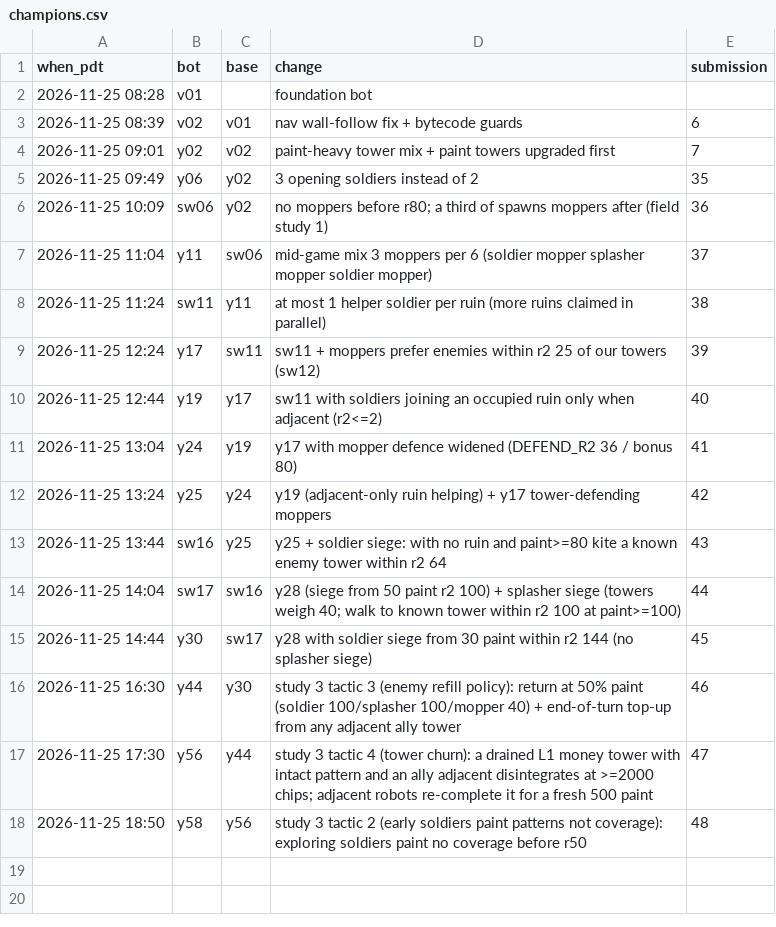
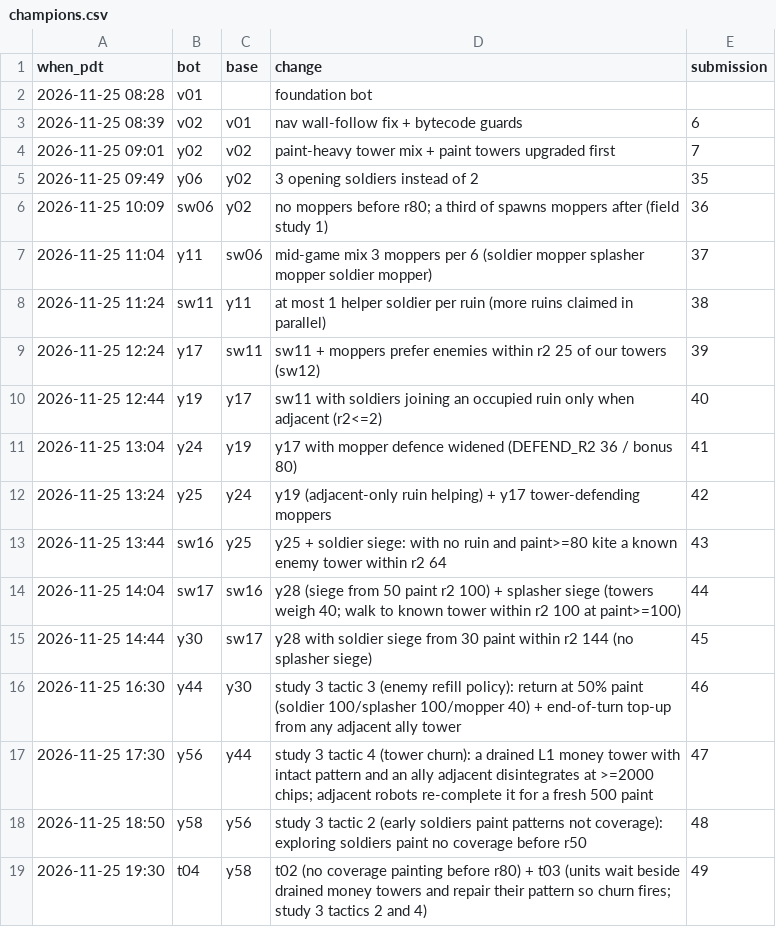
Before and after one commit to terryvanbelle/battlecode25b-vibe, a CSV file: research/tourney/champions.csv, drawn as a sheet; the diff names each change by its address in the sheet, - before the commit and + after, or states it on an @@ line.

```diff
--- a/research/tourney/champions.csv
+++ b/research/tourney/champions.csv
+row 19: 2026-11-25 19:30 | t04 | y58 | t02 (no coverage painting before r80) + t03 (units wait beside drained money towers and repair their pattern so churn fires; study 3 tactics 2 and 4) | 49
```
Also changed, not shown: progress/replica-elo.csv, 57 other files.
